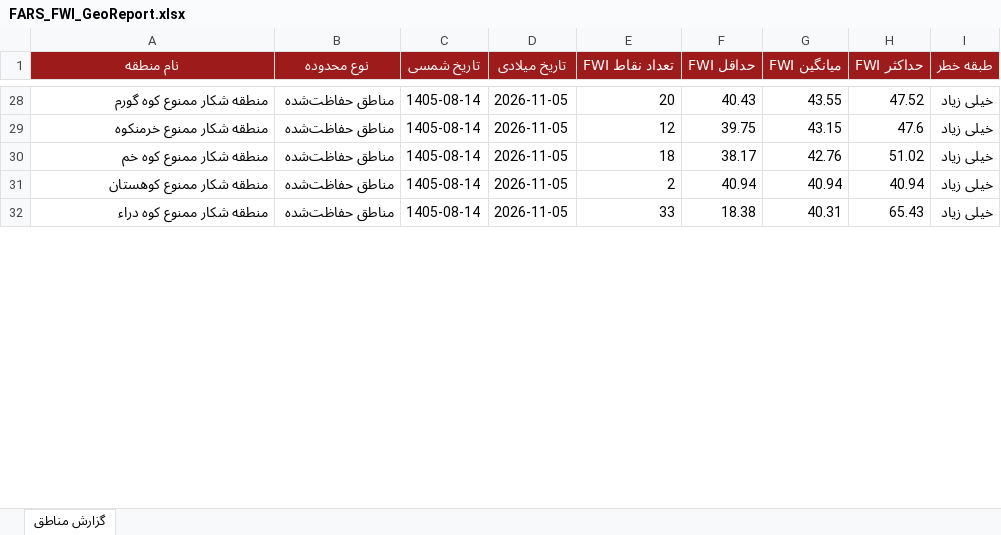
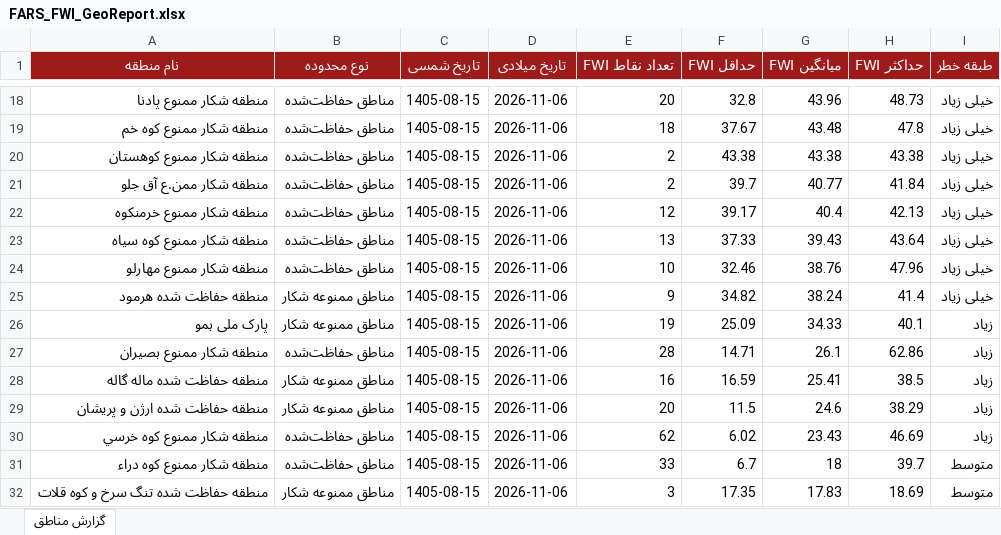
Before and after one commit to hashempoorsadegh214-prog/FARS-FWI, an Excel workbook: data/FARS_FWI_GeoReport.xlsx, sheet گزارش مناطق, drawn as a sheet; only a part is shown, gaps mark what is left out; values as stored, in another font and other column widths than the file's, no borders; conditional formats not drawn; removed rows and columns are numbered as before the commit, all else as after; the diff covers the shown part only; the diff names each change by its address in the sheet, - before the commit and + after, or states it on an @@ line.

```diff
--- a/data/FARS_FWI_GeoReport.xlsx (sheet گزارش مناطق)
+++ b/data/FARS_FWI_GeoReport.xlsx (sheet گزارش مناطق)
-A18 (نام منطقه): منطقه شکار ممنوع کوه گورم
+A18 (نام منطقه): منطقه شکار ممنوع پادنا
-C18 (تاریخ شمسی): 1405-08-14
+C18 (تاریخ شمسی): 1405-08-15
-D18 (تاریخ میلادی): 2026-11-05
+D18 (تاریخ میلادی): 2026-11-06
-F18 (حداقل FWI): 40.43
+F18 (حداقل FWI): 32.8
-G18 (میانگین FWI): 43.55
+G18 (میانگین FWI): 43.96
-H18 (حداکثر FWI): 47.52
+H18 (حداکثر FWI): 48.73
-row 29: منطقه شکار ممنوع خرمنکوه | مناطق حفاظت‌شده | 1405-08-14 | 2026-11-05 | 12 | 39.75 | 43.15 | 47.6 | خیلی زیاد
-C19:C20 (تاریخ شمسی): 1405-08-14
+C19:C20 (تاریخ شمسی): 1405-08-15
-D19:D20 (تاریخ میلادی): 2026-11-05
+D19:D20 (تاریخ میلادی): 2026-11-06
-F19 (حداقل FWI): 38.17
+F19 (حداقل FWI): 37.67
-G19 (میانگین FWI): 42.76
+G19 (میانگین FWI): 43.48
-H19 (حداکثر FWI): 51.02
+H19 (حداکثر FWI): 47.8
-F20 (حداقل FWI): 40.94
+F20 (حداقل FWI): 43.38
-G20 (میانگین FWI): 40.94
+G20 (میانگین FWI): 43.38
-H20 (حداکثر FWI): 40.94
+H20 (حداکثر FWI): 43.38
+row 21: منطقه شکار ممن.ع آق جلو | مناطق حفاظت‌شده | 1405-08-15 | 2026-11-06 | 2 | 39.7 | 40.77 | 41.84 | خیلی زیاد
+row 22: منطقه شکار ممنوع خرمنکوه | مناطق حفاظت‌شده | 1405-08-15 | 2026-11-06 | 12 | 39.17 | 40.4 | 42.13 | خیلی زیاد
+row 23: منطقه شکار ممنوع کوه سياه | مناطق حفاظت‌شده | 1405-08-15 | 2026-11-06 | 13 | 37.33 | 39.43 | 43.64 | خیلی زیاد
+row 24: منطقه شکار ممنوع مهارلو | مناطق حفاظت‌شده | 1405-08-15 | 2026-11-06 | 10 | 32.46 | 38.76 | 47.96 | خیلی زیاد
+row 25: منطقه حفاظت شده هرمود | مناطق ممنوعه شکار | 1405-08-15 | 2026-11-06 | 9 | 34.82 | 38.24 | 41.4 | خیلی زیاد
+row 26: پارک ملی بمو | مناطق ممنوعه شکار | 1405-08-15 | 2026-11-06 | 19 | 25.09 | 34.33 | 40.1 | زیاد
+row 27: منطقه شکار ممنوع بصيران | مناطق حفاظت‌شده | 1405-08-15 | 2026-11-06 | 28 | 14.71 | 26.1 | 62.86 | زیاد
+row 28: منطقه حفاظت شده ماله گاله | مناطق ممنوعه شکار | 1405-08-15 | 2026-11-06 | 16 | 16.59 | 25.41 | 38.5 | زیاد
+row 29: منطقه حفاظت شده ارژن و پريشان | مناطق ممنوعه شکار | 1405-08-15 | 2026-11-06 | 20 | 11.5 | 24.6 | 38.29 | زیاد
+row 30: منطقه شکار ممنوع کوه خرسي | مناطق حفاظت‌شده | 1405-08-15 | 2026-11-06 | 62 | 6.02 | 23.43 | 46.69 | زیاد
-C31 (تاریخ شمسی): 1405-08-14
+C31 (تاریخ شمسی): 1405-08-15
-D31 (تاریخ میلادی): 2026-11-05
+D31 (تاریخ میلادی): 2026-11-06
-F31 (حداقل FWI): 18.38
+F31 (حداقل FWI): 6.7
-G31 (میانگین FWI): 40.31
+G31 (میانگین FWI): 18
-H31 (حداکثر FWI): 65.43
+H31 (حداکثر FWI): 39.7
-I31 (طبقه خطر): خیلی زیاد
+I31 (طبقه خطر): متوسط
+row 32: منطقه حفاظت شده تنگ سرخ و کوه قلات | مناطق ممنوعه شکار | 1405-08-15 | 2026-11-06 | 3 | 17.35 | 17.83 | 18.69 | متوسط
```
Also changed, not shown: 11 added rows, 21 removed rows and 42 edited cells elsewhere in this sheet, 1 other file.
